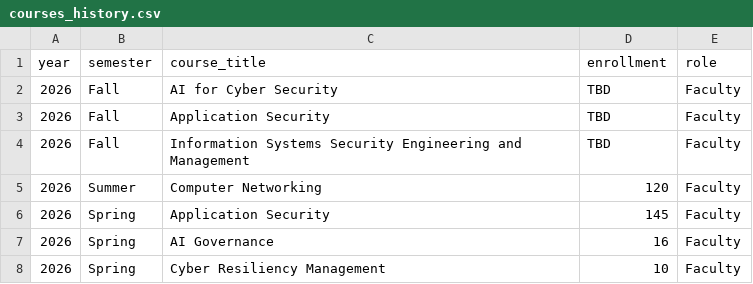
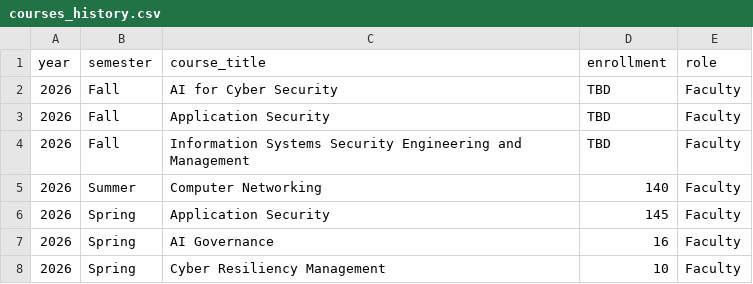
Before and after one commit to ahillelt/ahillelt.github.io, a CSV file: courses_history.csv, drawn as a sheet; only a part is shown.

Commit message:
Update courses_history.csv

```diff
--- a/courses_history.csv
+++ b/courses_history.csv
@@ -4,3 +4,3 @@ year,semester,course_title,enrollment,role
 2026,Fall,Information Systems Security Engineering and Management,TBD,Faculty
-2026,Summer,Computer Networking,120,Faculty
+2026,Summer,Computer Networking,140,Faculty
 2026,Spring,Application Security,145,Faculty
```
